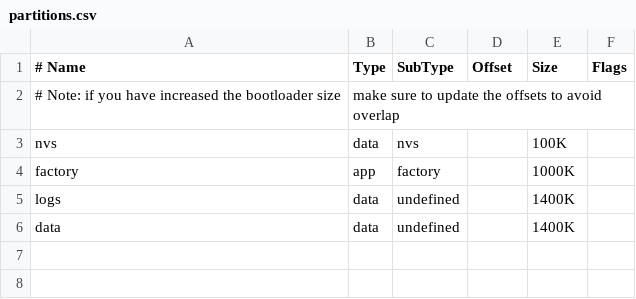
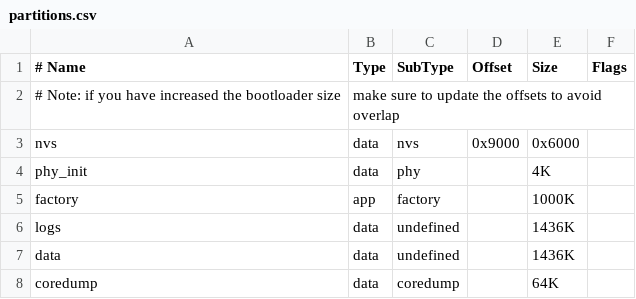
Before and after one commit to mirra-org/mirra, a CSV file: firmware/partitions.csv, drawn as a sheet.

Commit message:
Update partitions to avoid boot loop

```diff
--- a/firmware/partitions.csv
+++ b/firmware/partitions.csv
@@ -2,5 +2,7 @@
 # Note: if you have increased the bootloader size, make sure to update the offsets to avoid overlap
-nvs,      data, nvs,      ,       100K,
+nvs,      data, nvs,      0x9000, 0x6000,
+phy_init, data, phy,      ,       4K,
 factory,  app,  factory,  ,       1000K,
-logs,     data, undefined,,       1400K,
-data,     data, undefined,,       1400K,
+logs,     data, undefined,,       1436K,
+data,     data, undefined,,       1436K,
+coredump, data, coredump, ,       64K,
```
